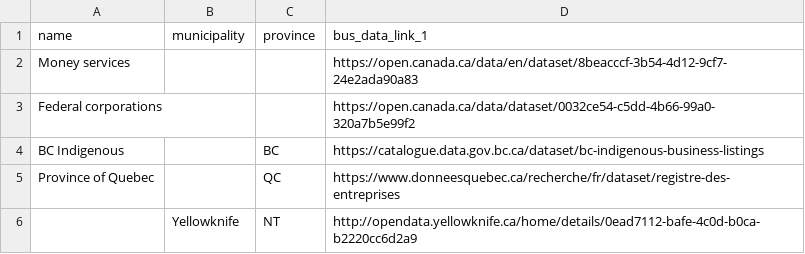
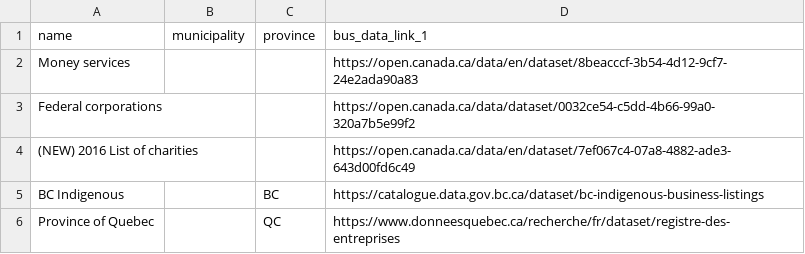
Before and after one commit to CSBP-CPSE/OpenTabulate, a CSV file: sources.csv, drawn as a sheet; only a part is shown; the shorter side is filled out with more unchanged rows; the diff names each change by its address in the sheet, - before the commit and + after, or states it on an @@ line.

Commit message:
Update sources.csv

```diff
--- a/sources.csv
+++ b/sources.csv
+row 4: (NEW) 2016 List of charities |  |  | https://open.canada.ca/data/en/dataset/7ef067c4-07a8-4882-ade3-643d00fd6c49
```
